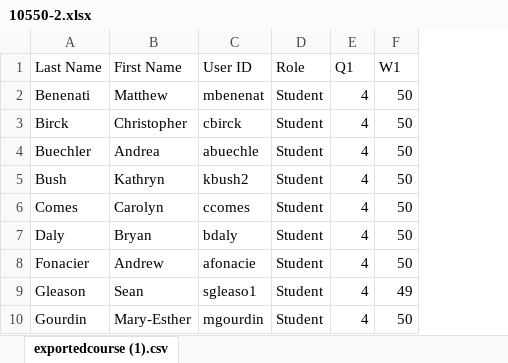
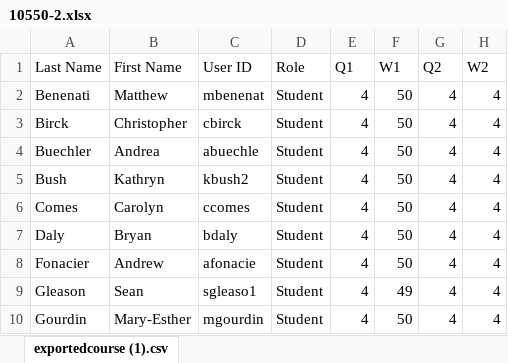
Before and after one commit to dkarapetyan-zz/math, an Excel workbook: teaching/10550/section-2/10550-2.xlsx, sheet exportedcourse (1).csv, drawn as a sheet; only a part is shown; values as stored, in another font and other column widths than the file's, no borders; the diff names each change by its address in the sheet, - before the commit and + after, or states it on an @@ line.

```diff
--- a/teaching/10550/section-2/10550-2.xlsx (sheet exportedcourse (1).csv)
+++ b/teaching/10550/section-2/10550-2.xlsx (sheet exportedcourse (1).csv)
+column G (Q2), rows 2-10: all 4
+column H (W2), rows 2-10: all 4
```
Also changed, not shown: teaching/10550/section-1/10550-1.xlsx, 2 other files.
